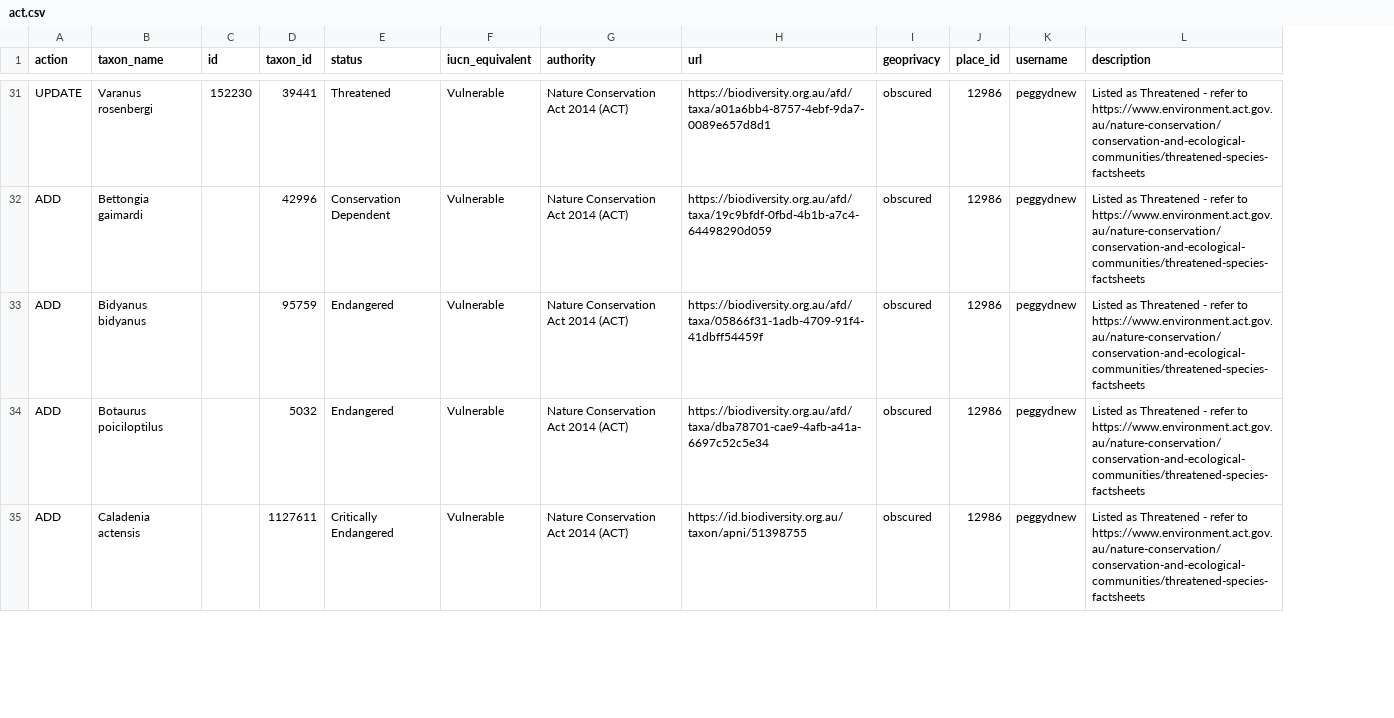
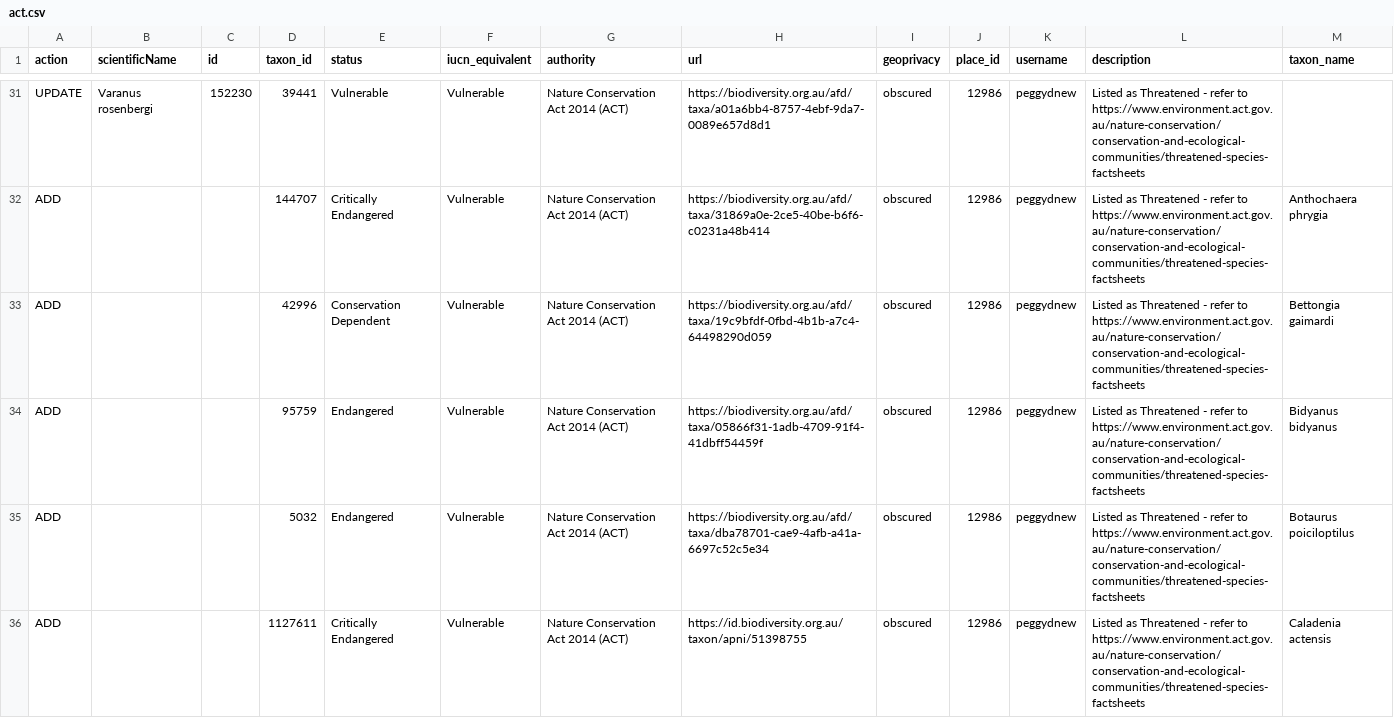
Before and after one commit to AtlasOfLivingAustralia/authoritative-lists, a CSV file: source-data/inaturalist-statuses/act.csv, drawn as a sheet; only a part is shown, gaps mark what is left out; addresses are those after the commit; the diff covers the shown part only; the diff names each change by its address in the sheet, - before the commit and + after, or states it on an @@ line.

Commit message:
NSW, ACT, NT, TAS - GBIF parsing, scientificName updates, stats output

```diff
--- a/source-data/inaturalist-statuses/act.csv
+++ b/source-data/inaturalist-statuses/act.csv
+column M (taxon_name), rows 33-36: Bettongia gaimardi | Bidyanus bidyanus | Botaurus poiciloptilus | Caladenia actensis
-B1: taxon_name
+B1: scientificName
-E31 (status): Threatened
+E31 (status): Vulnerable
+row 32: ADD |  |  | 144707 | Critically Endangered | Vulnerable | Nature Conservation Act 2014 (ACT) | https://biodiversity.org.au/afd/taxa/31869a0e-2ce5-40be-b6f6-c0231a48b414 | obscured | 12986 | peggydnew | Listed as Threatened - refer to https://www.environment.act.gov.au/nature-conservation/conservation-and-ecological-communities/threatened-species-factsheets | Anthochaera phrygia
-B33 (scientificName): Bettongia gaimardi
+B33 (scientificName): (empty)
-B34 (scientificName): Bidyanus bidyanus
+B34 (scientificName): (empty)
-B35 (scientificName): Botaurus poiciloptilus
+B35 (scientificName): (empty)
-B36 (scientificName): Caladenia actensis
+B36 (scientificName): (empty)
```
Also changed, not shown: 7 added rows, 2 removed rows and 59 edited cells elsewhere in this file, current-lists/sensitive-lists/ACT-sensitive.csv, source-data/inaturalist-statuses/nt.csv, 7 other files.
